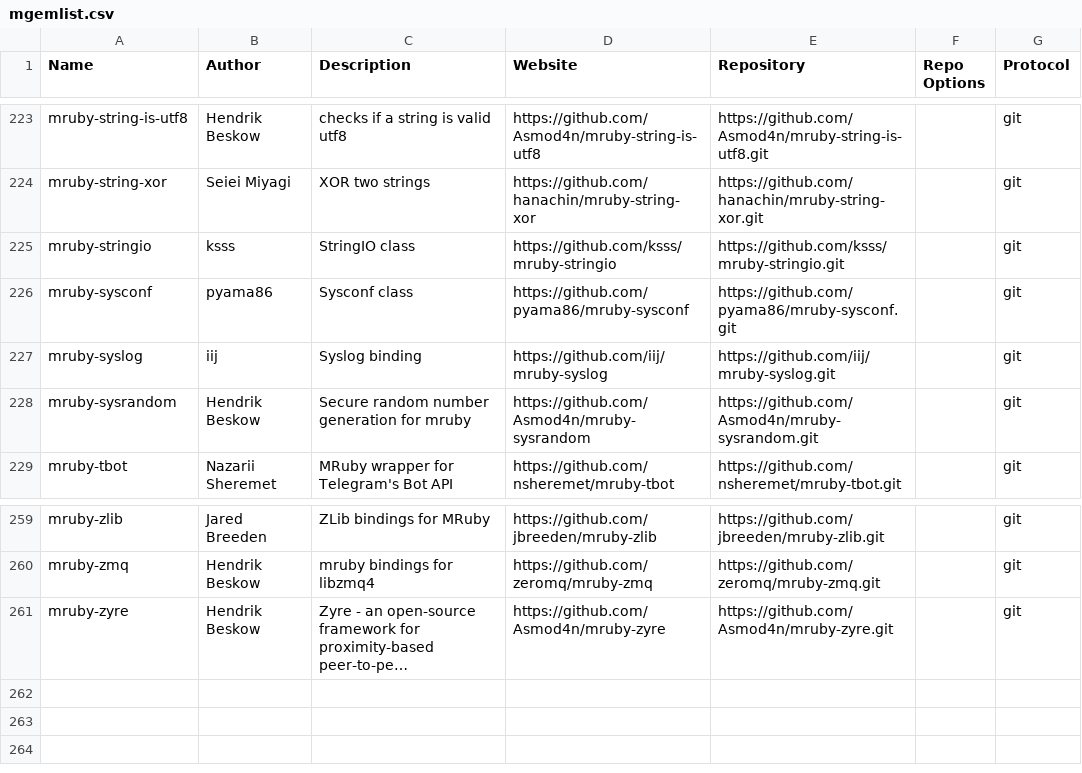
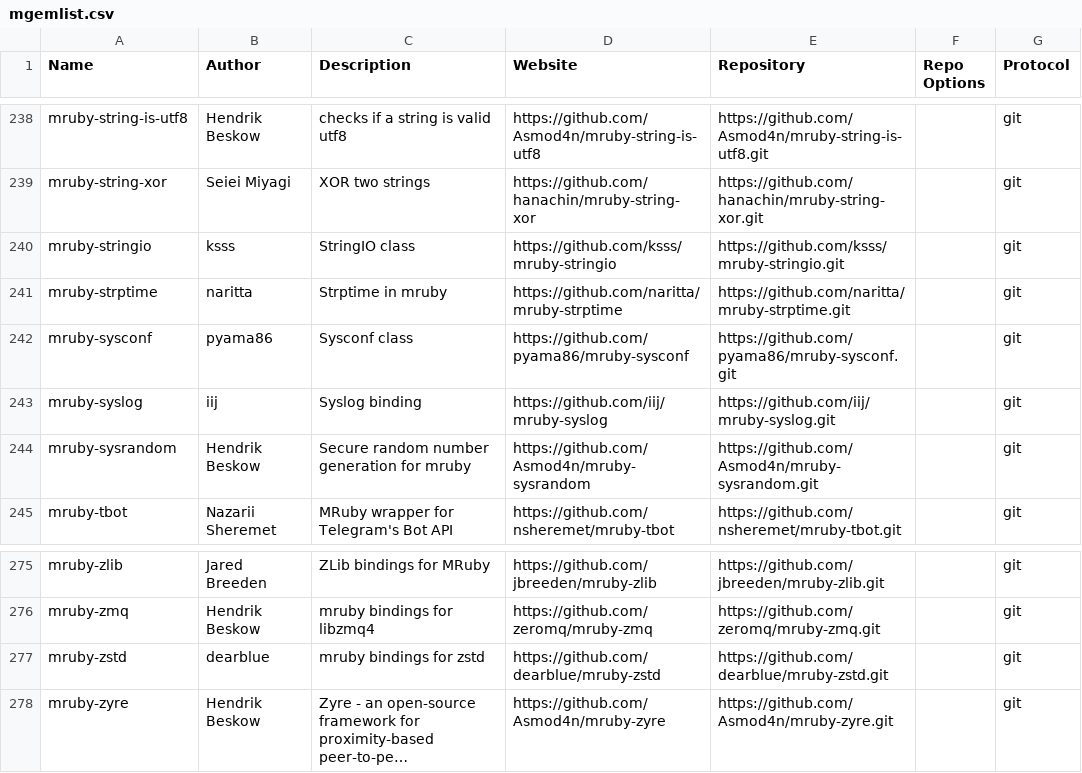
Before and after one commit to mimaki/mruby_build_config, a CSV file: mgemlist.csv, drawn as a sheet; only a part is shown, gaps mark what is left out; long unchanged cells end in …; the diff covers the shown part only; the diff names each change by its address in the sheet, - before the commit and + after, or states it on an @@ line.

```diff
--- a/mgemlist.csv
+++ b/mgemlist.csv
+row 241: mruby-strptime | naritta | Strptime in mruby | https://github.com/naritta/mruby-strptime | https://github.com/naritta/mruby-strptime.git |  | git
+row 277: mruby-zstd | dearblue | mruby bindings for zstd | https://github.com/dearblue/mruby-zstd | https://github.com/dearblue/mruby-zstd.git |  | git
```
Also changed, not shown: 15 added rows elsewhere in this file, 8 other files.
